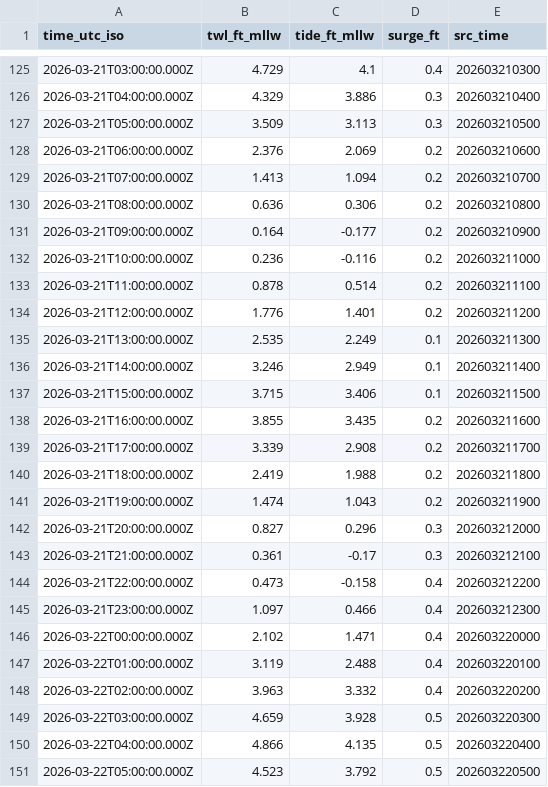
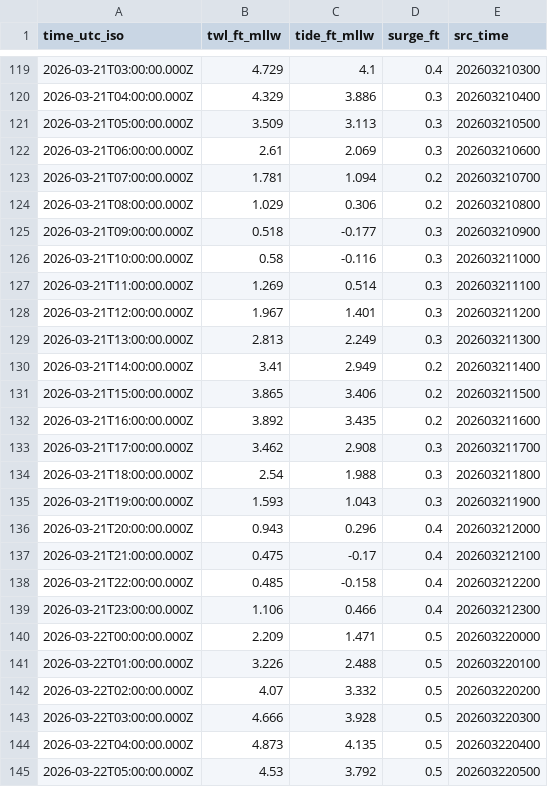
Before and after one commit to hondrospj/sea_bright_test, a CSV file: data/petss_forecast.csv, drawn as a sheet; only a part is shown, gaps mark what is left out; the diff covers the shown part only.

```diff
--- a/data/petss_forecast.csv
+++ b/data/petss_forecast.csv
@@ -127,25 +121,25 @@ time_utc_iso,twl_ft_mllw,tide_ft_mllw,surge_ft,src_time
 2026-03-21T05:00:00.000Z,3.509,3.113,0.3,202603210500
-2026-03-21T06:00:00.000Z,2.376,2.069,0.2,202603210600
-2026-03-21T07:00:00.000Z,1.413,1.094,0.2,202603210700
-2026-03-21T08:00:00.000Z,0.636,0.306,0.2,202603210800
-2026-03-21T09:00:00.000Z,0.164,-0.177,0.2,202603210900
-2026-03-21T10:00:00.000Z,0.236,-0.116,0.2,202603211000
-2026-03-21T11:00:00.000Z,0.878,0.514,0.2,202603211100
-2026-03-21T12:00:00.000Z,1.776,1.401,0.2,202603211200
-2026-03-21T13:00:00.000Z,2.535,2.249,0.1,202603211300
-2026-03-21T14:00:00.000Z,3.246,2.949,0.1,202603211400
-2026-03-21T15:00:00.000Z,3.715,3.406,0.1,202603211500
-2026-03-21T16:00:00.000Z,3.855,3.435,0.2,202603211600
-2026-03-21T17:00:00.000Z,3.339,2.908,0.2,202603211700
-2026-03-21T18:00:00.000Z,2.419,1.988,0.2,202603211800
-2026-03-21T19:00:00.000Z,1.474,1.043,0.2,202603211900
-2026-03-21T20:00:00.000Z,0.827,0.296,0.3,202603212000
-2026-03-21T21:00:00.000Z,0.361,-0.17,0.3,202603212100
-2026-03-21T22:00:00.000Z,0.473,-0.158,0.4,202603212200
-2026-03-21T23:00:00.000Z,1.097,0.466,0.4,202603212300
-2026-03-22T00:00:00.000Z,2.102,1.471,0.4,202603220000
-2026-03-22T01:00:00.000Z,3.119,2.488,0.4,202603220100
-2026-03-22T02:00:00.000Z,3.963,3.332,0.4,202603220200
-2026-03-22T03:00:00.000Z,4.659,3.928,0.5,202603220300
-2026-03-22T04:00:00.000Z,4.866,4.135,0.5,202603220400
-2026-03-22T05:00:00.000Z,4.523,3.792,0.5,202603220500
+2026-03-21T06:00:00.000Z,2.61,2.069,0.3,202603210600
+2026-03-21T07:00:00.000Z,1.781,1.094,0.2,202603210700
+2026-03-21T08:00:00.000Z,1.029,0.306,0.2,202603210800
+2026-03-21T09:00:00.000Z,0.518,-0.177,0.3,202603210900
+2026-03-21T10:00:00.000Z,0.58,-0.116,0.3,202603211000
+2026-03-21T11:00:00.000Z,1.269,0.514,0.3,202603211100
+2026-03-21T12:00:00.000Z,1.967,1.401,0.3,202603211200
+2026-03-21T13:00:00.000Z,2.813,2.249,0.3,202603211300
+2026-03-21T14:00:00.000Z,3.41,2.949,0.2,202603211400
+2026-03-21T15:00:00.000Z,3.865,3.406,0.2,202603211500
+2026-03-21T16:00:00.000Z,3.892,3.435,0.2,202603211600
+2026-03-21T17:00:00.000Z,3.462,2.908,0.3,202603211700
+2026-03-21T18:00:00.000Z,2.54,1.988,0.3,202603211800
+2026-03-21T19:00:00.000Z,1.593,1.043,0.3,202603211900
+2026-03-21T20:00:00.000Z,0.943,0.296,0.4,202603212000
+2026-03-21T21:00:00.000Z,0.475,-0.17,0.4,202603212100
+2026-03-21T22:00:00.000Z,0.485,-0.158,0.4,202603212200
+2026-03-21T23:00:00.000Z,1.106,0.466,0.4,202603212300
+2026-03-22T00:00:00.000Z,2.209,1.471,0.5,202603220000
+2026-03-22T01:00:00.000Z,3.226,2.488,0.5,202603220100
+2026-03-22T02:00:00.000Z,4.07,3.332,0.5,202603220200
+2026-03-22T03:00:00.000Z,4.666,3.928,0.5,202603220300
+2026-03-22T04:00:00.000Z,4.873,4.135,0.5,202603220400
+2026-03-22T05:00:00.000Z,4.53,3.792,0.5,202603220500
```
Also changed, not shown: 6 added rows, 6 removed rows and 96 edited cells elsewhere in this file, 3 other files.
